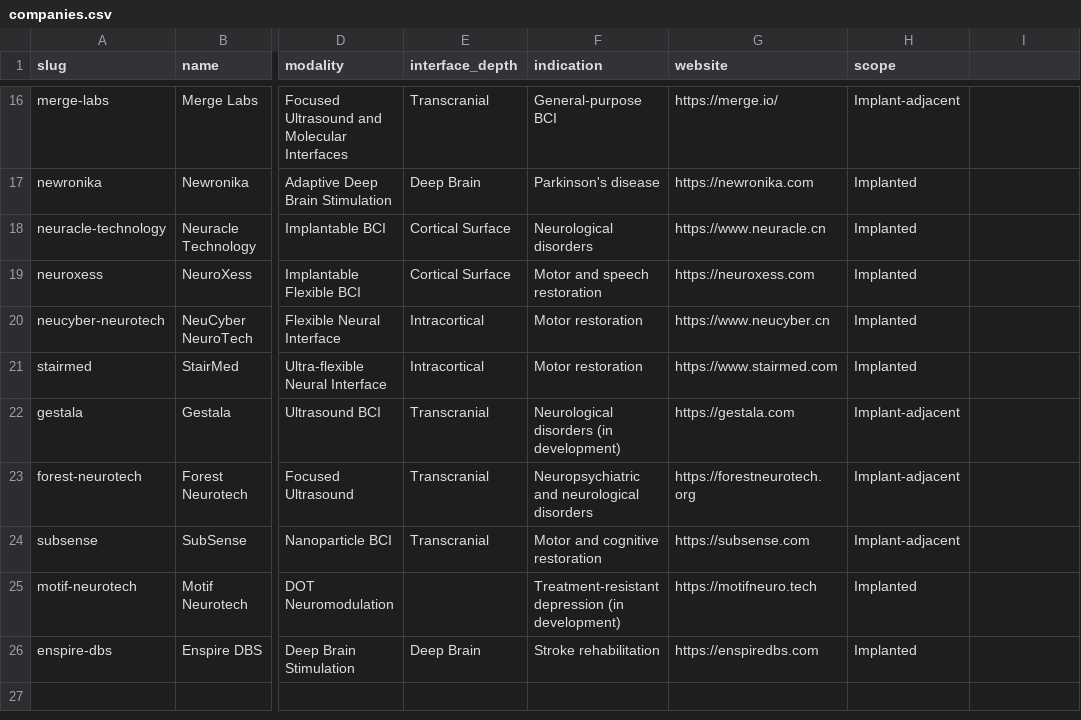
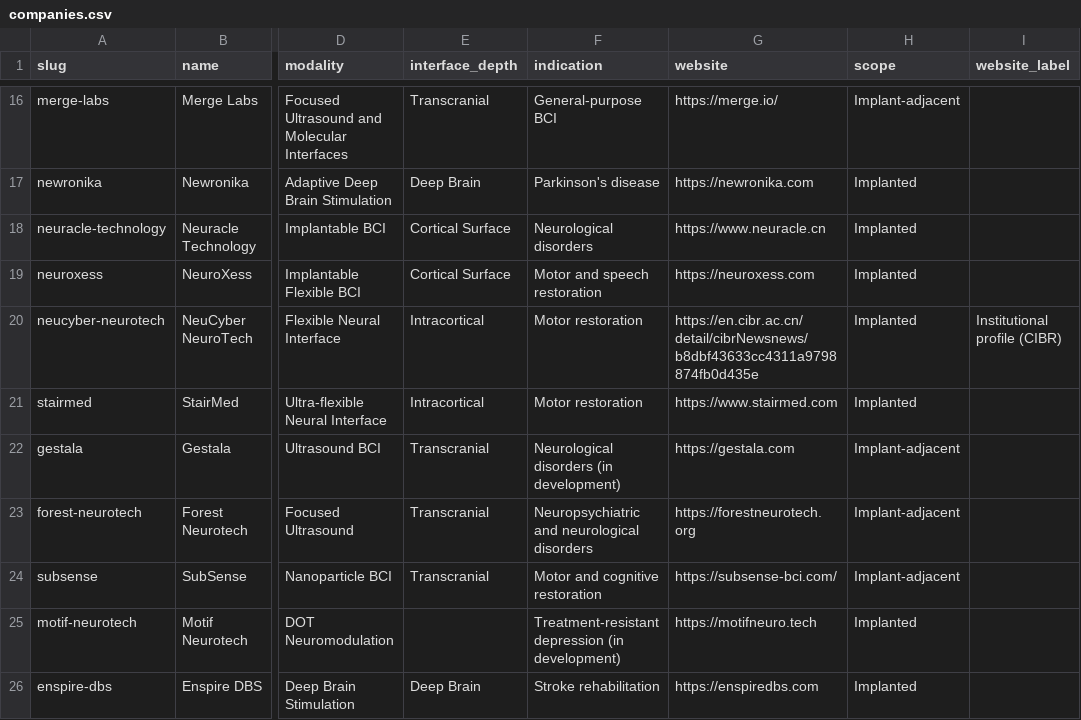
Before and after one commit to protocol/neuro-atlas, a CSV file: data/funding-index/companies.csv, drawn as a sheet; only a part is shown, gaps mark what is left out; the diff names each change by its address in the sheet, - before the commit and + after, or states it on an @@ line.

```diff
--- a/data/funding-index/companies.csv
+++ b/data/funding-index/companies.csv
-I1: (empty)
+I1: website_label
-G20 (website): https://www.neucyber.cn
+G20 (website): https://en.cibr.ac.cn/detail/cibrNewsnews/b8dbf43633cc4311a9798874fb0d435e
-I20 (website_label): (empty)
+I20 (website_label): Institutional profile (CIBR)
-G24 (website): https://subsense.com
+G24 (website): https://subsense-bci.com/
```
Also changed, not shown: data/funding-index/rounds.csv, data/market-memo-q1-2026/milestones.csv, 14 other files.
